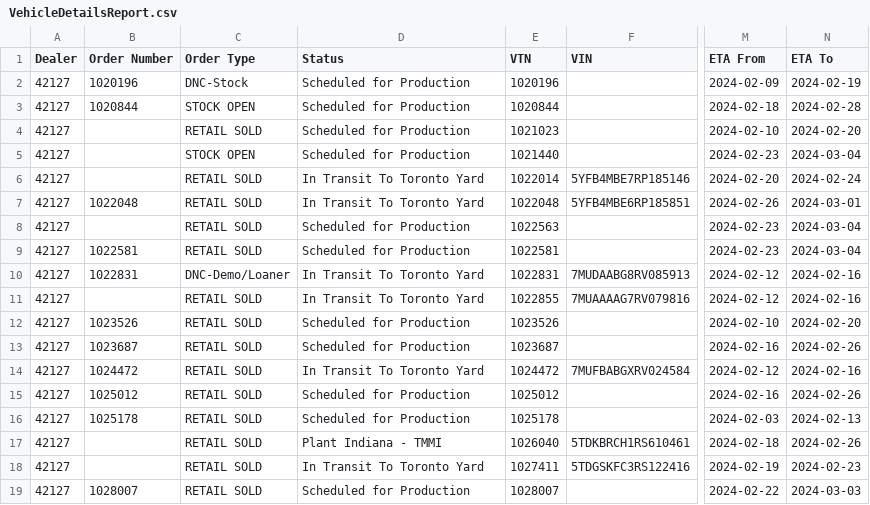
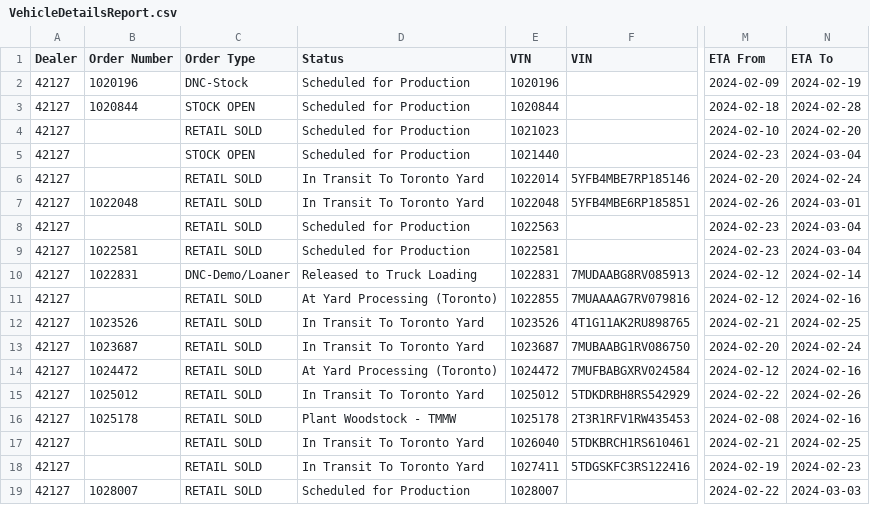
Before and after one commit to harinderlabana/eta-buddy-dev, a CSV file: public/VehicleDetailsReport.csv, drawn as a sheet; only a part is shown, gaps mark what is left out; the diff covers the shown part only; the diff names each change by its address in the sheet, - before the commit and + after, or states it on an @@ line.

Commit message:
updated data to February 6,2024

```diff
--- a/public/VehicleDetailsReport.csv
+++ b/public/VehicleDetailsReport.csv
-D10 (Status): In Transit To Toronto Yard
+D10 (Status): Released to Truck Loading
-N10 (ETA To): 2024-02-16
+N10 (ETA To): 2024-02-14
-D11 (Status): In Transit To Toronto Yard
+D11 (Status): At Yard Processing (Toronto)
-D12:D13 (Status): Scheduled for Production
+D12:D13 (Status): In Transit To Toronto Yard
-F12 (VIN): (empty)
+F12 (VIN): 4T1G11AK2RU898765
-M12 (ETA From): 2024-02-10
+M12 (ETA From): 2024-02-21
-N12 (ETA To): 2024-02-20
+N12 (ETA To): 2024-02-25
-F13 (VIN): (empty)
+F13 (VIN): 7MUBAABG1RV086750
-M13 (ETA From): 2024-02-16
+M13 (ETA From): 2024-02-20
-N13 (ETA To): 2024-02-26
+N13 (ETA To): 2024-02-24
-D14 (Status): In Transit To Toronto Yard
+D14 (Status): At Yard Processing (Toronto)
-D15 (Status): Scheduled for Production
+D15 (Status): In Transit To Toronto Yard
-F15 (VIN): (empty)
+F15 (VIN): 5TDKDRBH8RS542929
-M15 (ETA From): 2024-02-16
+M15 (ETA From): 2024-02-22
-D16 (Status): Scheduled for Production
+D16 (Status): Plant Woodstock - TMMW
-F16 (VIN): (empty)
+F16 (VIN): 2T3R1RFV1RW435453
-M16 (ETA From): 2024-02-03
+M16 (ETA From): 2024-02-08
-N16 (ETA To): 2024-02-13
+N16 (ETA To): 2024-02-16
-D17 (Status): Plant Indiana - TMMI
+D17 (Status): In Transit To Toronto Yard
-M17 (ETA From): 2024-02-18
+M17 (ETA From): 2024-02-21
-N17 (ETA To): 2024-02-26
+N17 (ETA To): 2024-02-25
```
Also changed, not shown: 3 removed rows and 62 edited cells elsewhere in this file, public/OrderData.csv, 10 other files.
